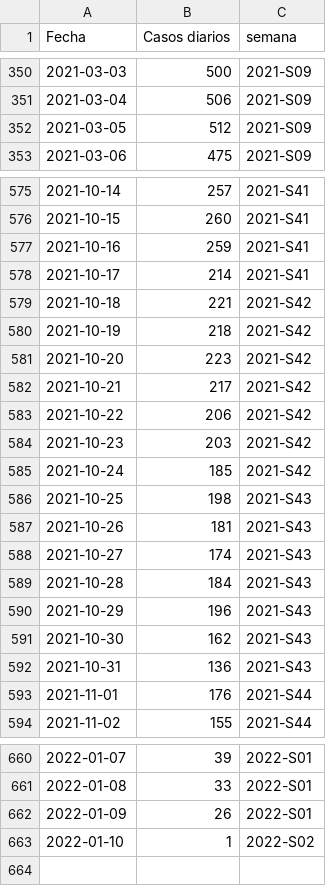
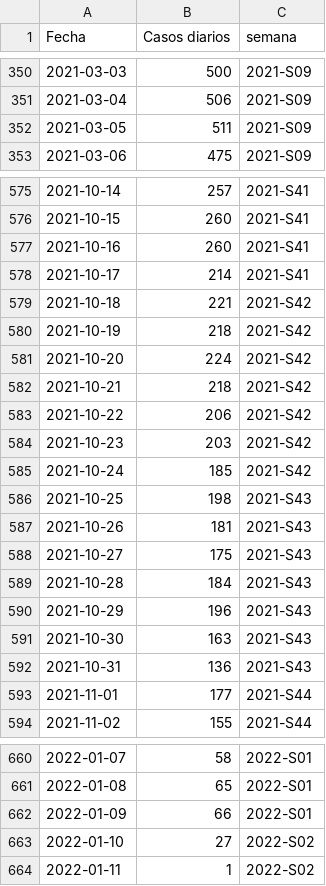
Before and after one commit to lvew/covid_mx_viz, a CSV file: dat/death1.csv, drawn as a sheet; only a part is shown, gaps mark what is left out; the diff covers the shown part only.

```diff
--- a/dat/death1.csv
+++ b/dat/death1.csv
@@ -351,3 +351,3 @@ Fecha,Casos diarios,semana
 2021-03-04,506,2021-S09
-2021-03-05,512,2021-S09
+2021-03-05,511,2021-S09
 2021-03-06,475,2021-S09
@@ -576,3 +576,3 @@ Fecha,Casos diarios,semana
 2021-10-15,260,2021-S41
-2021-10-16,259,2021-S41
+2021-10-16,260,2021-S41
 2021-10-17,214,2021-S41
@@ -580,4 +580,4 @@ Fecha,Casos diarios,semana
 2021-10-19,218,2021-S42
-2021-10-20,223,2021-S42
-2021-10-21,217,2021-S42
+2021-10-20,224,2021-S42
+2021-10-21,218,2021-S42
 2021-10-22,206,2021-S42
@@ -587,8 +587,8 @@ Fecha,Casos diarios,semana
 2021-10-26,181,2021-S43
-2021-10-27,174,2021-S43
+2021-10-27,175,2021-S43
 2021-10-28,184,2021-S43
 2021-10-29,196,2021-S43
-2021-10-30,162,2021-S43
+2021-10-30,163,2021-S43
 2021-10-31,136,2021-S43
-2021-11-01,176,2021-S44
+2021-11-01,177,2021-S44
 2021-11-02,155,2021-S44
@@ -660,4 +660,5 @@ Fecha,Casos diarios,semana
-2022-01-07,39,2022-S01
-2022-01-08,33,2022-S01
-2022-01-09,26,2022-S01
-2022-01-10,1,2022-S02
+2022-01-07,58,2022-S01
+2022-01-08,65,2022-S01
+2022-01-09,66,2022-S01
+2022-01-10,27,2022-S02
+2022-01-11,1,2022-S02
```
Also changed, not shown: 20 edited cells elsewhere in this file, dat/contagios.csv, dat/contagios_estatal.csv, 3 other files.
